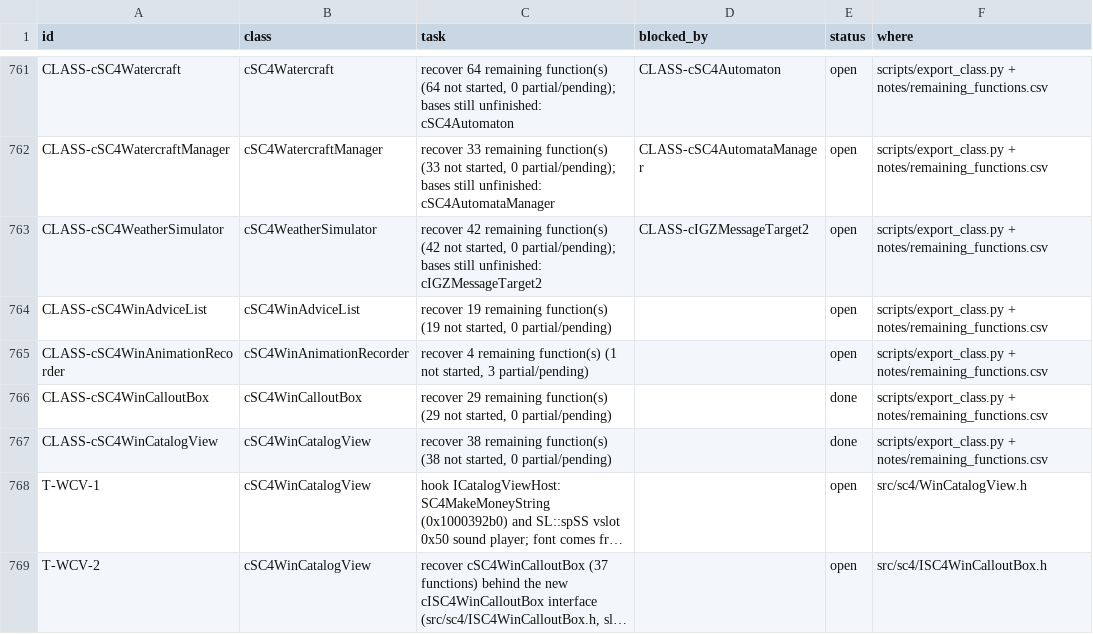
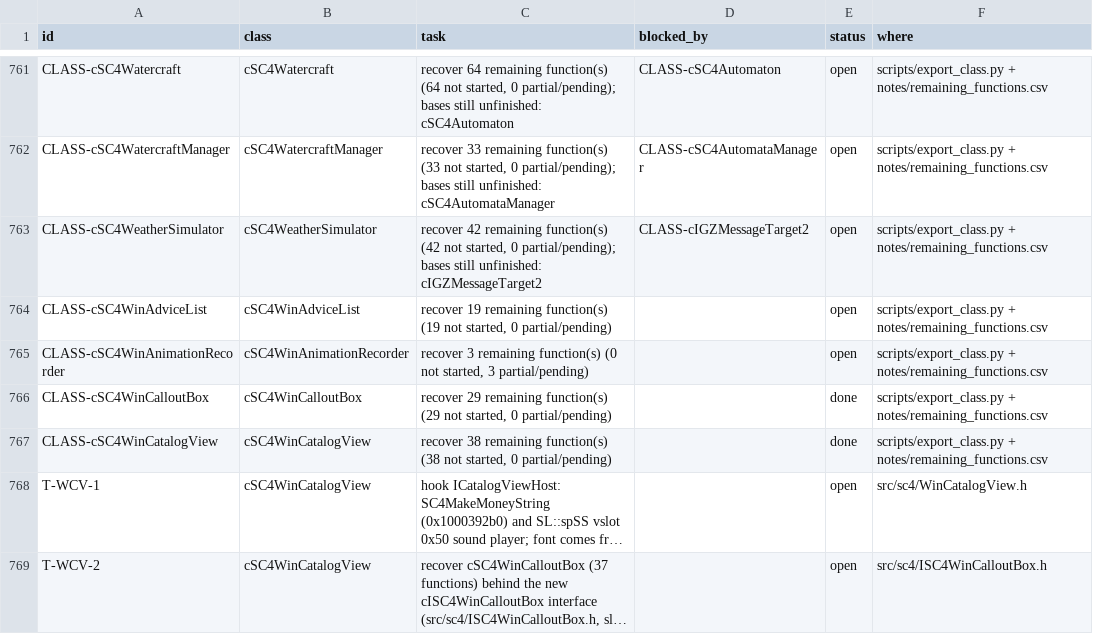
Before and after one commit to CadenKalez/DeSCAi4, a CSV file: notes/todo.csv, drawn as a sheet; only a part is shown, gaps mark what is left out; long unchanged cells end in ….

```diff
--- a/notes/todo.csv
+++ b/notes/todo.csv
@@ -764,3 +764,3 @@ CLASS-cSC4WeatherSimulator,cSC4WeatherSimulator,"recover 42 remaining function(s
 CLASS-cSC4WinAdviceList,cSC4WinAdviceList,"recover 19 remaining function(s) (19 not started, 0 partial/pending)",,open,scripts/export_class.py + notes/remaining_functions.csv
-CLASS-cSC4WinAnimationRecorder,cSC4WinAnimationRecorder,"recover 4 remaining function(s) (1 not started, 3 partial/pending)",,open,scripts/export_class.py + notes/remaining_functions.csv
+CLASS-cSC4WinAnimationRecorder,cSC4WinAnimationRecorder,"recover 3 remaining function(s) (0 not started, 3 partial/pending)",,open,scripts/export_class.py + notes/remaining_functions.csv
 CLASS-cSC4WinCalloutBox,cSC4WinCalloutBox,"recover 29 remaining function(s) (29 not started, 0 partial/pending)",,done,scripts/export_class.py + notes/remaining_functions.csv
```
Also changed, not shown: 11 other files.
